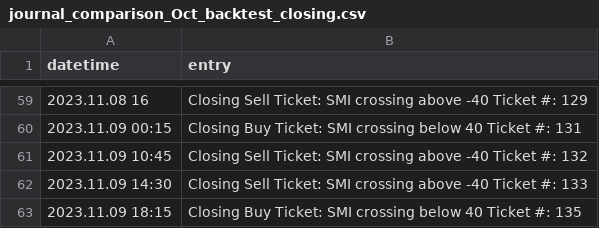
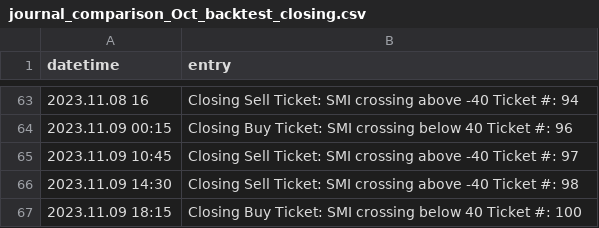
Before and after one commit to lilfetz22/Trading, a CSV file: journal_comparison_Oct_backtest_closing.csv, drawn as a sheet; only a part is shown, gaps mark what is left out; the diff covers the shown part only.

```diff
--- a/journal_comparison_Oct_backtest_closing.csv
+++ b/journal_comparison_Oct_backtest_closing.csv
@@ -59,5 +63,5 @@ datetime,entry
-2023.11.08 16, Closing Sell Ticket: SMI crossing above -40 Ticket #: 129
-2023.11.09 00:15, Closing Buy Ticket: SMI crossing below 40 Ticket #: 131
-2023.11.09 10:45, Closing Sell Ticket: SMI crossing above -40 Ticket #: 132
-2023.11.09 14:30, Closing Sell Ticket: SMI crossing above -40 Ticket #: 133
-2023.11.09 18:15, Closing Buy Ticket: SMI crossing below 40 Ticket #: 135
+2023.11.08 16, Closing Sell Ticket: SMI crossing above -40 Ticket #: 94
+2023.11.09 00:15, Closing Buy Ticket: SMI crossing below 40 Ticket #: 96
+2023.11.09 10:45, Closing Sell Ticket: SMI crossing above -40 Ticket #: 97
+2023.11.09 14:30, Closing Sell Ticket: SMI crossing above -40 Ticket #: 98
+2023.11.09 18:15, Closing Buy Ticket: SMI crossing below 40 Ticket #: 100
```
Also changed, not shown: 4 added rows and 50 edited cells elsewhere in this file.
